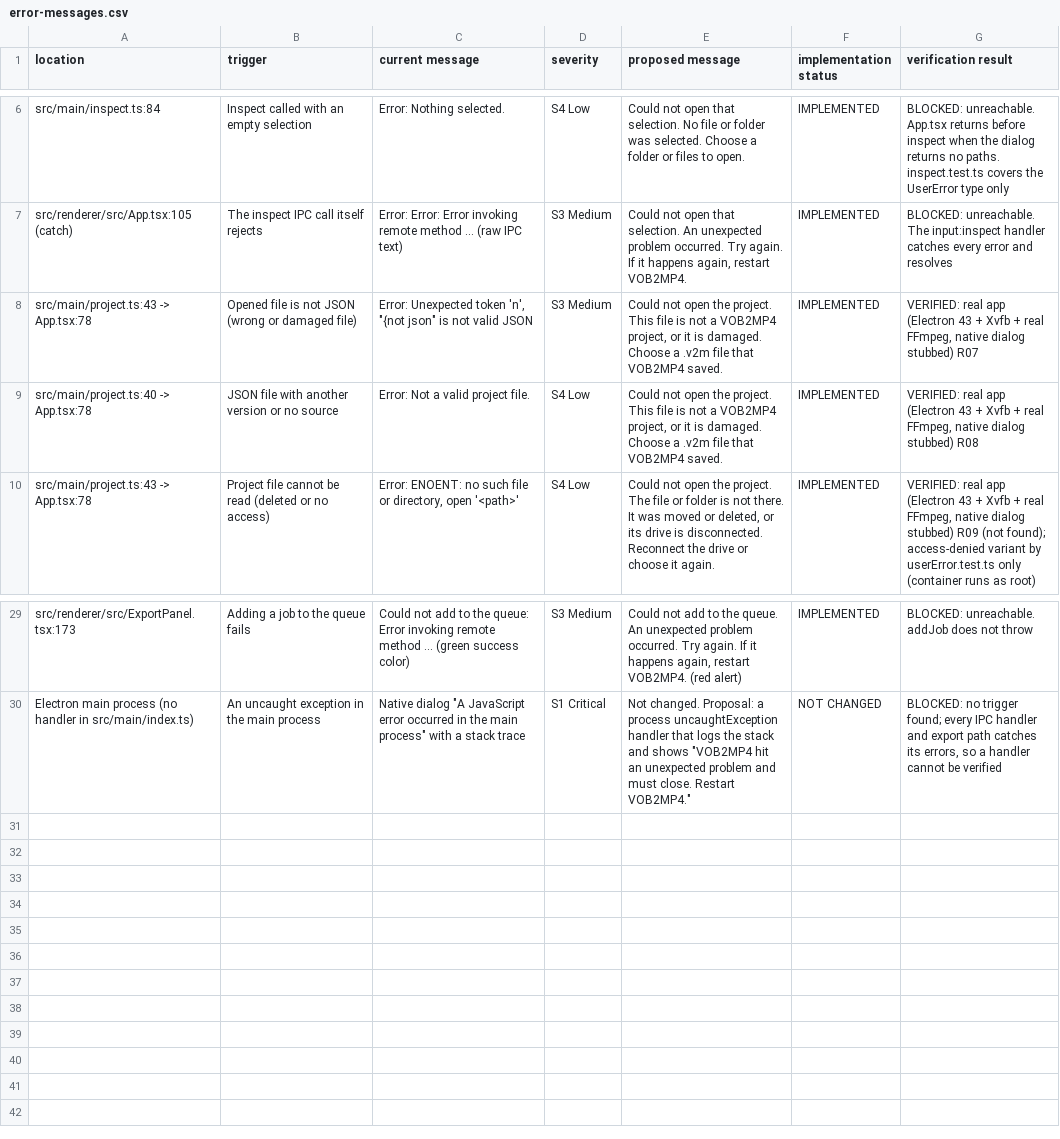
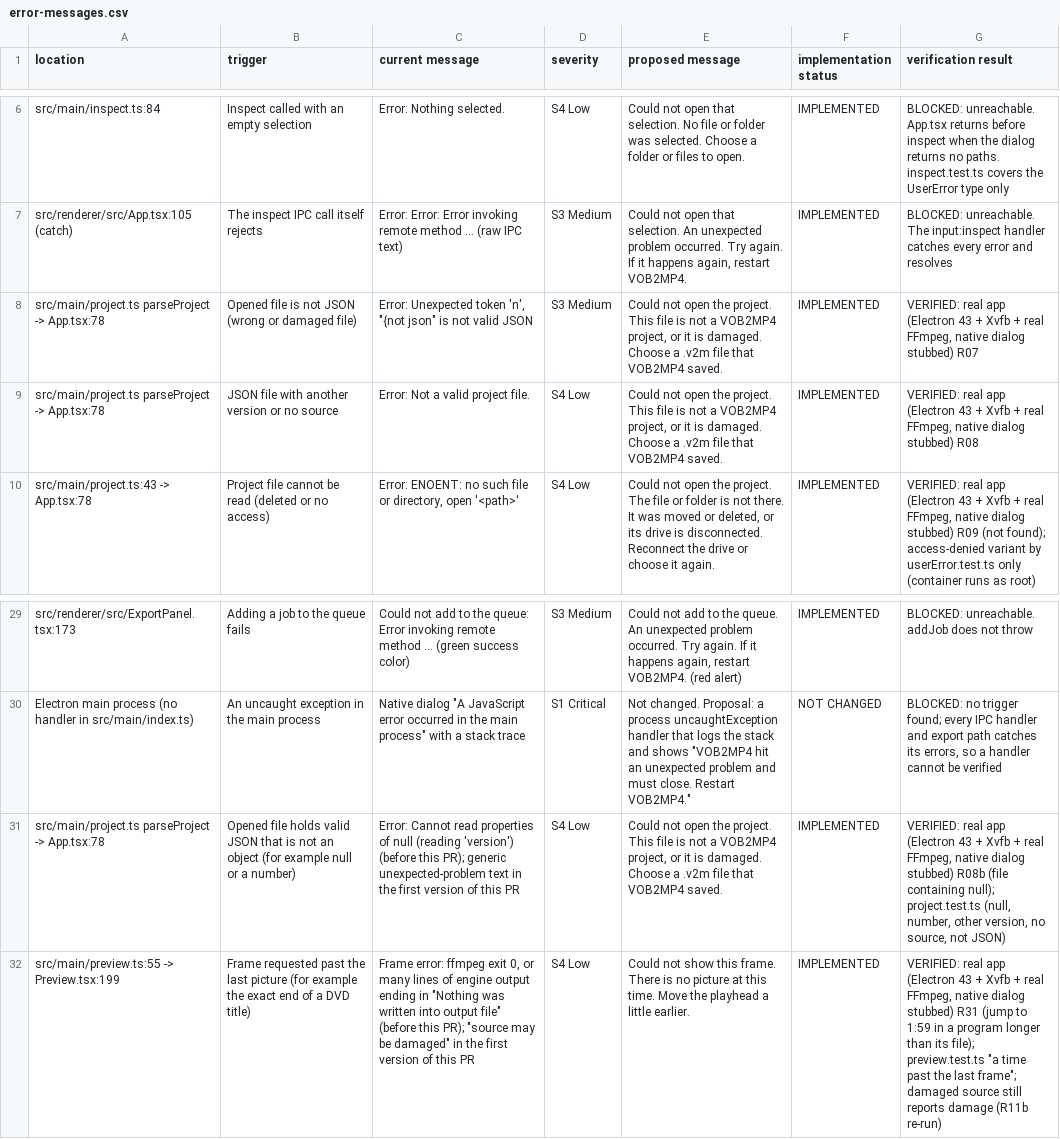
Before and after one commit to Penguin-Pants/VOB2MP4, a CSV file: docs/error-messages.csv, drawn as a sheet; only a part is shown, gaps mark what is left out; the diff names each change by its address in the sheet, - before the commit and + after, or states it on an @@ line.

```diff
--- a/docs/error-messages.csv
+++ b/docs/error-messages.csv
-A8 (location): src/main/project.ts:43 -> App.tsx:78
+A8 (location): src/main/project.ts parseProject -> App.tsx:78
-A9 (location): src/main/project.ts:40 -> App.tsx:78
+A9 (location): src/main/project.ts parseProject -> App.tsx:78
+row 31: src/main/project.ts parseProject -> App.tsx:78 | Opened file holds valid JSON that is not an object (for example null or a number) | Error: Cannot read properties of null (reading 'version') (before this PR); generic unexpected-problem text in the first version of this PR | S4 Low | Could not open the project. This file is not a VOB2MP4 project, or it is damaged. Choose a .v2m file that VOB2MP4 saved. | IMPLEMENTED | VERIFIED: real app (Electron 43 + Xvfb + real FFmpeg, native dialog stubbed) R08b (file containing null); project.test.ts (null, number, other version, no source, not JSON)
+row 32: src/main/preview.ts:55 -> Preview.tsx:199 | Frame requested past the last picture (for example the exact end of a DVD title) | Frame error: ffmpeg exit 0, or many lines of engine output ending in "Nothing was written into output file" (before this PR); "source may be damaged" in the first version of this PR | S4 Low | Could not show this frame. There is no picture at this time. Move the playhead a little earlier. | IMPLEMENTED | VERIFIED: real app (Electron 43 + Xvfb + real FFmpeg, native dialog stubbed) R31 (jump to 1:59 in a program longer than its file); preview.test.ts "a time past the last frame"; damaged source still reports damage (R11b re-run)
```
Also changed, not shown: 6 other files.
